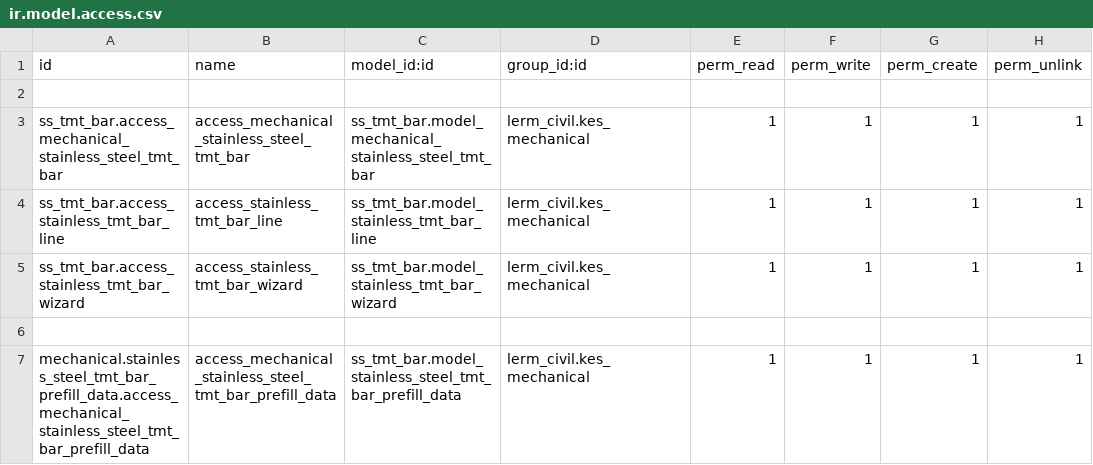
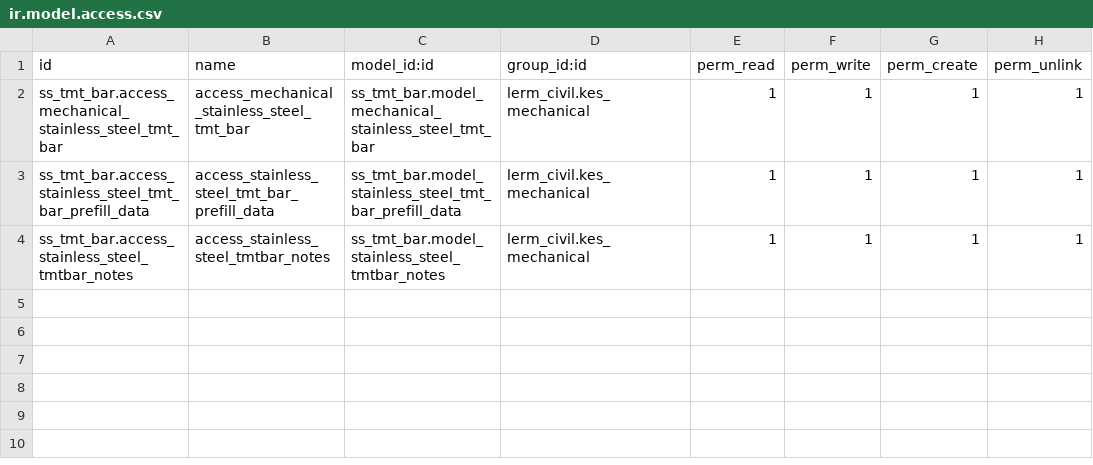
Before and after one commit to Usman-Shaikhnag/lerm_civil_products, a CSV file: ss_tmt_bar/security/ir.model.access.csv, drawn as a sheet.

```diff
--- a/ss_tmt_bar/security/ir.model.access.csv
+++ b/ss_tmt_bar/security/ir.model.access.csv
@@ -1,7 +1,4 @@
 id,name,model_id:id,group_id:id,perm_read,perm_write,perm_create,perm_unlink
-
 ss_tmt_bar.access_mechanical_stainless_steel_tmt_bar,access_mechanical_stainless_steel_tmt_bar,ss_tmt_bar.model_mechanical_stainless_steel_tmt_bar,lerm_civil.kes_mechanical,1,1,1,1
-ss_tmt_bar.access_stainless_tmt_bar_line,access_stainless_tmt_bar_line,ss_tmt_bar.model_stainless_tmt_bar_line,lerm_civil.kes_mechanical,1,1,1,1
-ss_tmt_bar.access_stainless_tmt_bar_wizard,access_stainless_tmt_bar_wizard,ss_tmt_bar.model_stainless_tmt_bar_wizard,lerm_civil.kes_mechanical,1,1,1,1
-
-mechanical.stainless_steel_tmt_bar_prefill_data.access_mechanical_stainless_steel_tmt_bar_prefill_data,access_mechanical_stainless_steel_tmt_bar_prefill_data,ss_tmt_bar.model_stainless_steel_tmt_bar_prefill_data,lerm_civil.kes_mechanical,1,1,1,1
+ss_tmt_bar.access_stainless_steel_tmt_bar_prefill_data,access_stainless_steel_tmt_bar_prefill_data,ss_tmt_bar.model_stainless_steel_tmt_bar_prefill_data,lerm_civil.kes_mechanical,1,1,1,1
+ss_tmt_bar.access_stainless_steel_tmtbar_notes,access_stainless_steel_tmtbar_notes,ss_tmt_bar.model_stainless_steel_tmtbar_notes,lerm_civil.kes_mechanical,1,1,1,1
```
Also changed, not shown: 9 other files.
